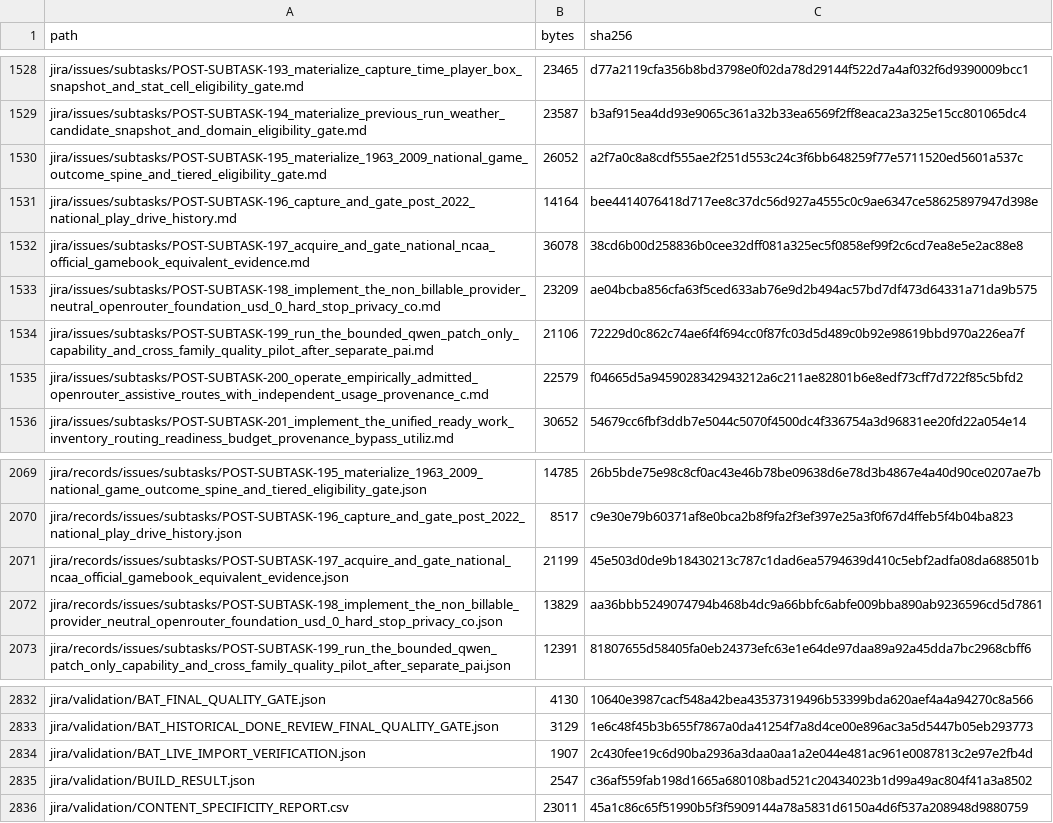
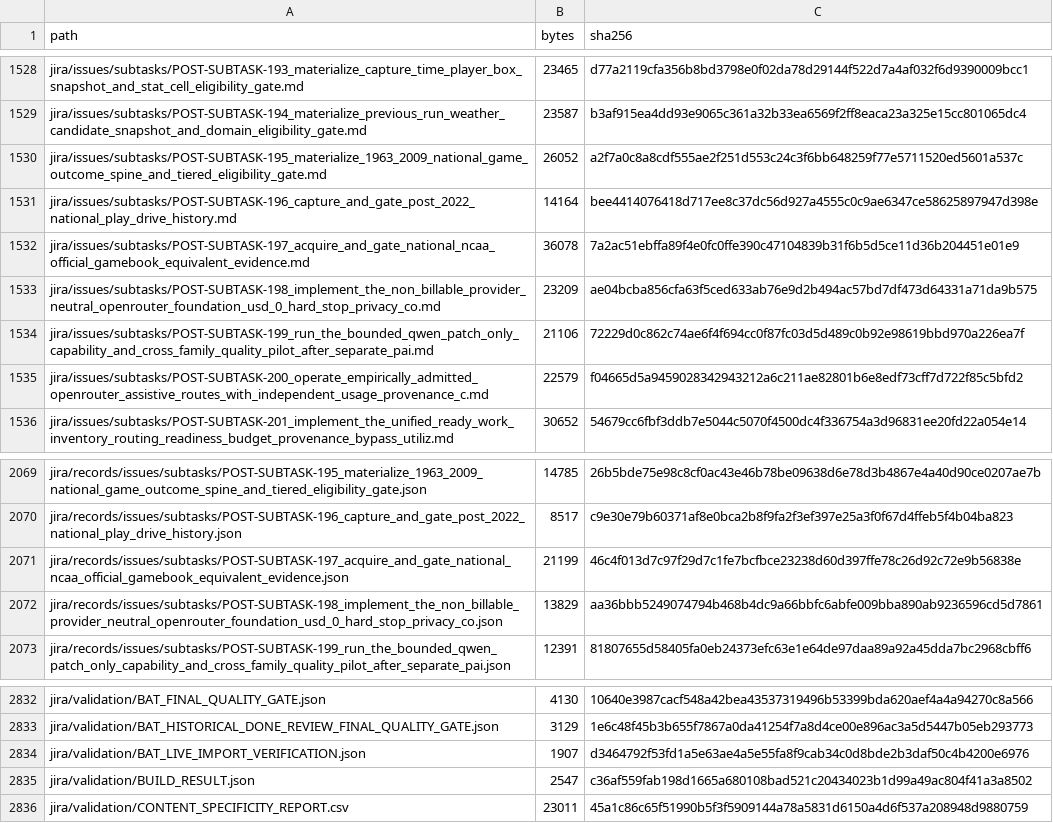
Before and after one commit to KevinSGarrett/BatteredAggieSyndrome, a CSV file: provenance/PROJECT_FILE_MANIFEST.csv, drawn as a sheet; only a part is shown, gaps mark what is left out; the diff covers the shown part only.

```diff
--- a/provenance/PROJECT_FILE_MANIFEST.csv
+++ b/provenance/PROJECT_FILE_MANIFEST.csv
@@ -1531,3 +1531,3 @@ jira/issues/subtasks/POST-SUBTASK-195_materialize_1963_2009_national_game_outcom
 jira/issues/subtasks/POST-SUBTASK-196_capture_and_gate_post_2022_national_play_drive_history.md,14164,bee4414076418d717ee8c37dc56d927a4555c0c9ae6347ce58625897947d398e
-jira/issues/subtasks/POST-SUBTASK-197_acquire_and_gate_national_ncaa_official_gamebook_equivalent_evidence.md,36078,38cd6b00d258836b0cee32dff081a325ec5f0858ef99f2c6cd7ea8e5e2ac88e8
+jira/issues/subtasks/POST-SUBTASK-197_acquire_and_gate_national_ncaa_official_gamebook_equivalent_evidence.md,36078,7a2ac51ebffa89f4e0fc0ffe390c47104839b31f6b5d5ce11d36b204451e01e9
 jira/issues/subtasks/POST-SUBTASK-198_implement_the_non_billable_provider_neutral_openrouter_foundation_usd_0_hard_stop_privacy_co.md,23209,ae04bcba856cfa63f5ced633ab76e9d2b494ac57bd7df473d64331a71da9b575
@@ -2070,3 +2070,3 @@ jira/records/issues/subtasks/POST-SUBTASK-195_materialize_1963_2009_national_gam
 jira/records/issues/subtasks/POST-SUBTASK-196_capture_and_gate_post_2022_national_play_drive_history.json,8517,c9e30e79b60371af8e0bca2b8f9fa2f3ef397e25a3f0f67d4ffeb5f4b04ba823
-jira/records/issues/subtasks/POST-SUBTASK-197_acquire_and_gate_national_ncaa_official_gamebook_equivalent_evidence.json,21199,45e503d0de9b18430213c787c1dad6ea5794639d410c5ebf2adfa08da688501b
+jira/records/issues/subtasks/POST-SUBTASK-197_acquire_and_gate_national_ncaa_official_gamebook_equivalent_evidence.json,21199,46c4f013d7c97f29d7c1fe7bcfbce23238d60d397ffe78c26d92c72e9b56838e
 jira/records/issues/subtasks/POST-SUBTASK-198_implement_the_non_billable_provider_neutral_openrouter_foundation_usd_0_hard_stop_privacy_co.json,13829,aa36bbb5249074794b468b4dc9a66bbfc6abfe009bba890ab9236596cd5d7861
@@ -2833,3 +2833,3 @@ jira/validation/BAT_FINAL_QUALITY_GATE.json,4130,10640e3987cacf548a42bea43537319
 jira/validation/BAT_HISTORICAL_DONE_REVIEW_FINAL_QUALITY_GATE.json,3129,1e6c48f45b3b655f7867a0da41254f7a8d4ce00e896ac3a5d5447b05eb293773
-jira/validation/BAT_LIVE_IMPORT_VERIFICATION.json,1907,2c430fee19c6d90ba2936a3daa0aa1a2e044e481ac961e0087813c2e97e2fb4d
+jira/validation/BAT_LIVE_IMPORT_VERIFICATION.json,1907,d3464792f53fd1a5e63ae4a5e55fa8f9cab34c0d8bde2b3daf50c4b4200e6976
 jira/validation/BUILD_RESULT.json,2547,c36af559fab198d1665a680108bad521c20434023b1d99a49ac804f41a3a8502
```
Also changed, not shown: 11 edited cells elsewhere in this file, 2 other files.
